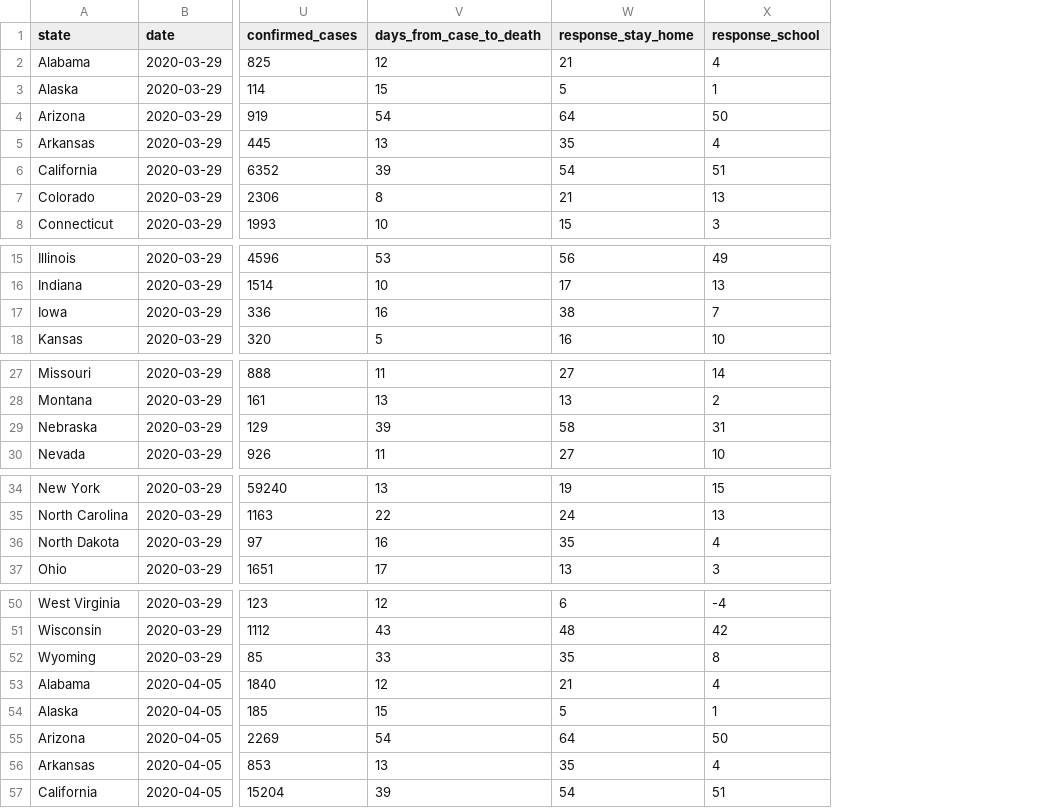
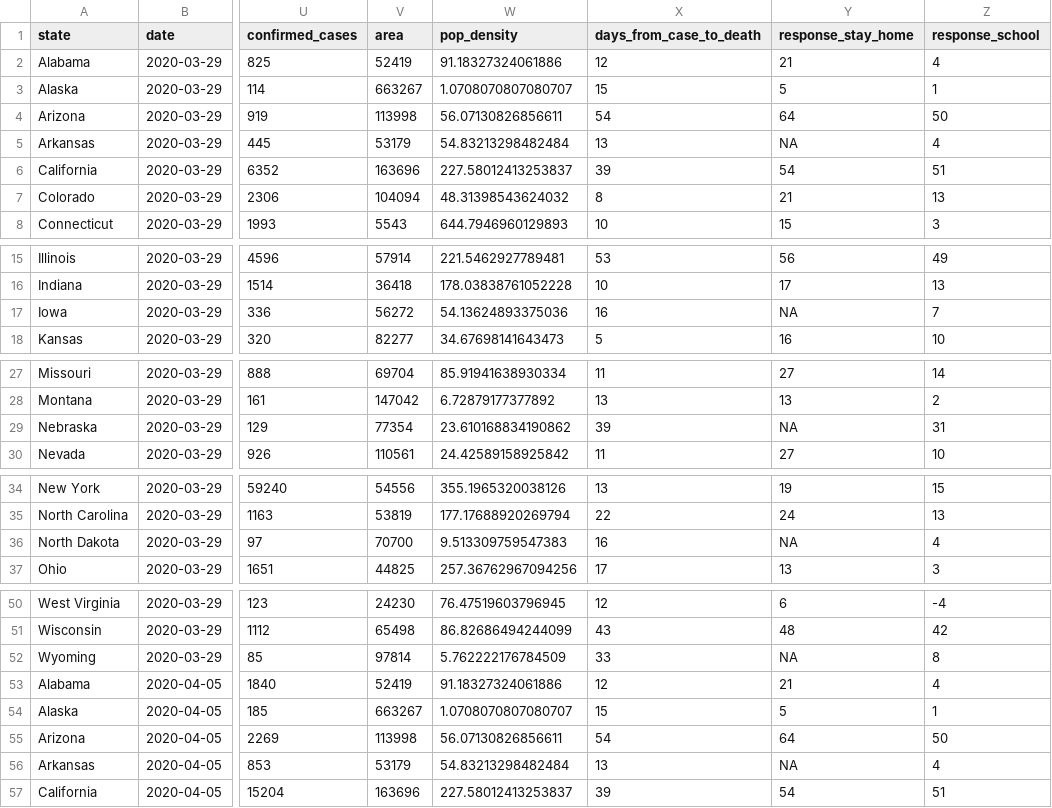
Before and after one commit to JackLich10/Duke_DataFest2020, a CSV file: data/USStates.csv, drawn as a sheet; only a part is shown, gaps mark what is left out; addresses are those after the commit; the diff covers the shown part only; the diff names each change by its address in the sheet, - before the commit and + after, or states it on an @@ line.

```diff
--- a/data/USStates.csv
+++ b/data/USStates.csv
+column V (area), rows 2-8: 52419 | 663267 | 113998 | 53179 | 163696 | 104094 | 5543; rows 15-18: 57914 | 36418 | 56272 | 82277; rows 27-30: 69704 | 147042 | 77354 | 110561; rows 34-37: 54556 | 53819 | 70700 | 44825; rows 50-57: 24230 | 65498 | 97814 | 52419 | 663267 | 113998 | 53179 | 163696
+column W (pop_density), rows 2-8: 91.18327324061886 | 1.0708070807080707 | 56.07130826856611 | 54.83213298482484 | 227.58012413253837 | 48.31398543624032 | 644.7946960129893; rows 15-18: 221.5462927789481 | 178.03838761052228 | 54.13624893375036 | 34.67698141643473; rows 27-30: 85.91941638930334 | 6.72879177377892 | 23.610168834190862 | 24.42589158925842; rows 34-37: 355.1965320038126 | 177.17688920269794 | 9.513309759547383 | 257.36762967094256; rows 50-57: 76.47519603796945 | 86.82686494244099 | 5.762222176784509 | 91.18327324061886 | 1.0708070807080707 | 56.07130826856611 | 54.83213298482484 | 227.58012413253837
-Y5 (response_stay_home): 35
+Y5 (response_stay_home): NA
-Y17 (response_stay_home): 38
+Y17 (response_stay_home): NA
-Y29 (response_stay_home): 58
+Y29 (response_stay_home): NA
-Y36 (response_stay_home): 35
+Y36 (response_stay_home): NA
-Y52 (response_stay_home): 35
+Y52 (response_stay_home): NA
-Y56 (response_stay_home): 35
+Y56 (response_stay_home): NA
```
Also changed, not shown: 6 edited cells elsewhere in this file, data/USStates_Wide.csv, 4 other files.
